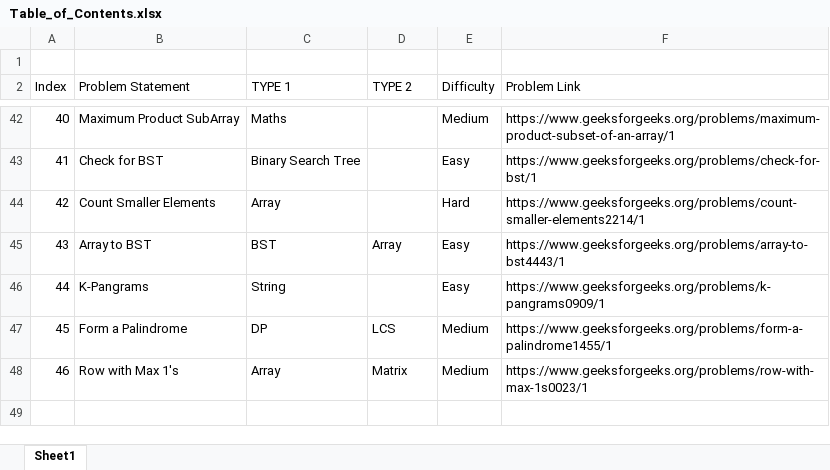
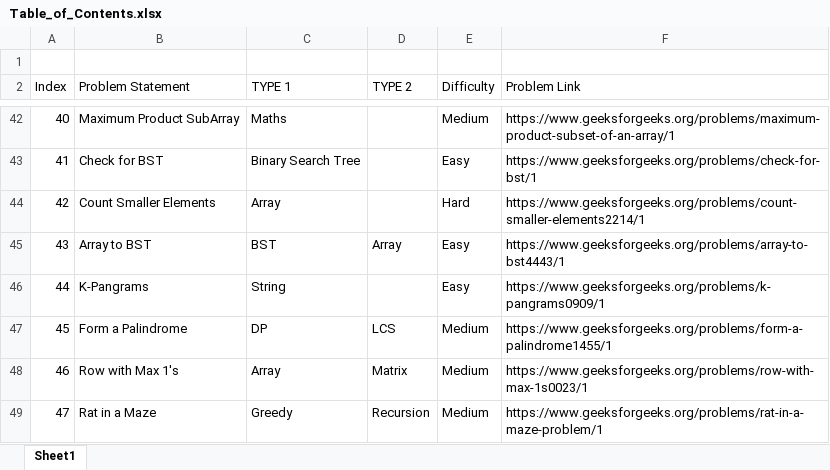
Before and after one commit to Gaurav-7-Ghosh/GFG-LeetCode_Solutions, an Excel workbook: Table_of_Contents.xlsx, sheet Sheet1, drawn as a sheet; only a part is shown, gaps mark what is left out; values as stored, in another font and other column widths than the file's, no borders; table styles not drawn; the diff names each change by its address in the sheet, - before the commit and + after, or states it on an @@ line.

Commit message:
Updated TOC

```diff
--- a/Table_of_Contents.xlsx (sheet Sheet1)
+++ b/Table_of_Contents.xlsx (sheet Sheet1)
+row 49: 47 | Rat in a Maze | Greedy | Recursion | Medium | https://www.geeksforgeeks.org/problems/rat-in-a-maze-problem/1
```
